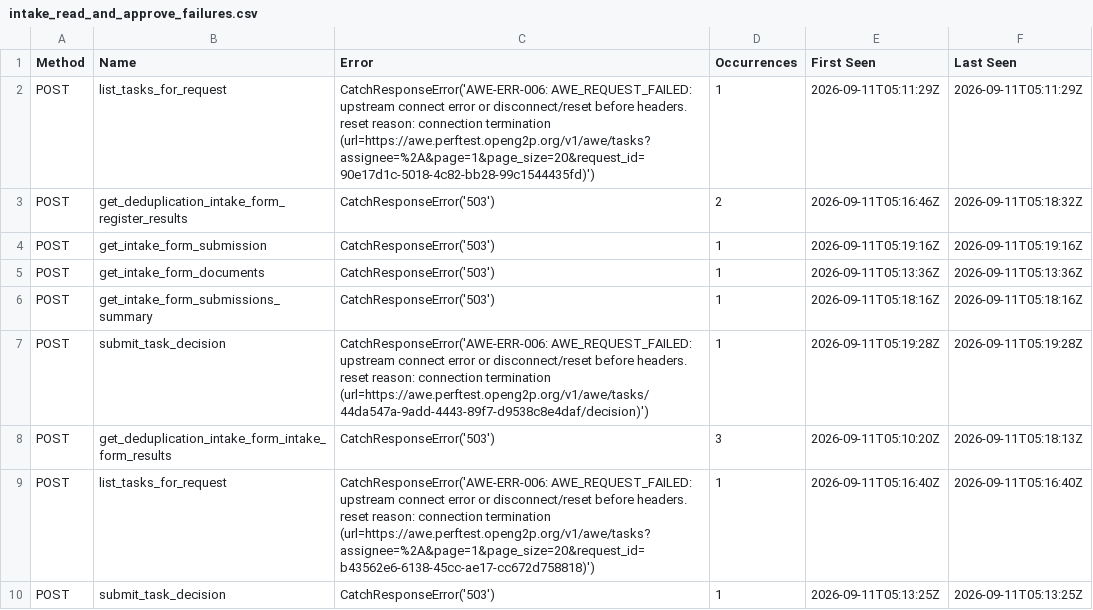
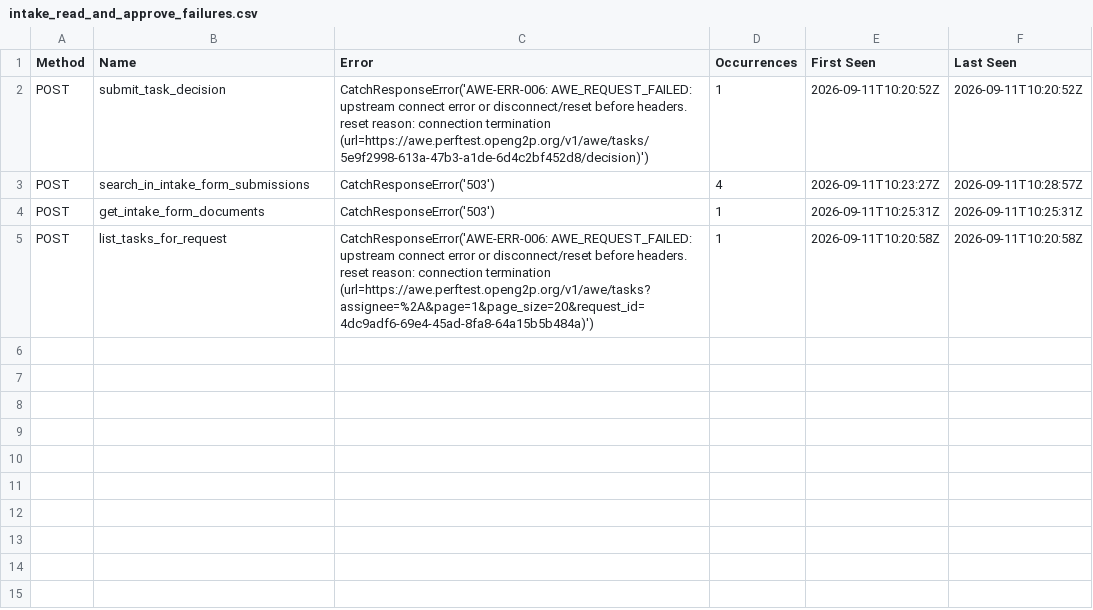
Before and after one commit to vin0dkhichar/farmer-registry, a CSV file: performance-testing/locust/api/results/staff-api/end-to-end/primary/pod-3/1-isolated/intake_read_and_approve/intake_read_and_approve_failures.csv, drawn as a sheet.

```diff
--- a/performance-testing/locust/api/results/staff-api/end-to-end/primary/pod-3/1-isolated/intake_read_and_approve/intake_read_and_approve_failures.csv
+++ b/performance-testing/locust/api/results/staff-api/end-to-end/primary/pod-3/1-isolated/intake_read_and_approve/intake_read_and_approve_failures.csv
@@ -1,10 +1,5 @@
 Method,Name,Error,Occurrences,First Seen,Last Seen
-POST,list_tasks_for_request,CatchResponseError('AWE-ERR-006: AWE_REQUEST_FAILED: upstream connect error or disconnect/reset before headers. reset reason: connection termination (url=https://awe.perftest.openg2p.org/v1/awe/tasks?assignee=%2A&page=1&page_size=20&request_id=90e17d1c-5018-4c82-bb28-99c1544435fd)'),1,2026-09-11T05:11:29Z,2026-09-11T05:11:29Z
-POST,get_deduplication_intake_form_register_results,CatchResponseError('503'),2,2026-09-11T05:16:46Z,2026-09-11T05:18:32Z
-POST,get_intake_form_submission,CatchResponseError('503'),1,2026-09-11T05:19:16Z,2026-09-11T05:19:16Z
-POST,get_intake_form_documents,CatchResponseError('503'),1,2026-09-11T05:13:36Z,2026-09-11T05:13:36Z
-POST,get_intake_form_submissions_summary,CatchResponseError('503'),1,2026-09-11T05:18:16Z,2026-09-11T05:18:16Z
-POST,submit_task_decision,CatchResponseError('AWE-ERR-006: AWE_REQUEST_FAILED: upstream connect error or disconnect/reset before headers. reset reason: connection termination (url=https://awe.perftest.openg2p.org/v1/awe/tasks/44da547a-9add-4443-89f7-d9538c8e4daf/decision)'),1,2026-09-11T05:19:28Z,2026-09-11T05:19:28Z
-POST,get_deduplication_intake_form_intake_form_results,CatchResponseError('503'),3,2026-09-11T05:10:20Z,2026-09-11T05:18:13Z
-POST,list_tasks_for_request,CatchResponseError('AWE-ERR-006: AWE_REQUEST_FAILED: upstream connect error or disconnect/reset before headers. reset reason: connection termination (url=https://awe.perftest.openg2p.org/v1/awe/tasks?assignee=%2A&page=1&page_size=20&request_id=b43562e6-6138-45cc-ae17-cc672d758818)'),1,2026-09-11T05:16:40Z,2026-09-11T05:16:40Z
-POST,submit_task_decision,CatchResponseError('503'),1,2026-09-11T05:13:25Z,2026-09-11T05:13:25Z
+POST,submit_task_decision,CatchResponseError('AWE-ERR-006: AWE_REQUEST_FAILED: upstream connect error or disconnect/reset before headers. reset reason: connection termination (url=https://awe.perftest.openg2p.org/v1/awe/tasks/5e9f2998-613a-47b3-a1de-6d4c2bf452d8/decision)'),1,2026-09-11T10:20:52Z,2026-09-11T10:20:52Z
+POST,search_in_intake_form_submissions,CatchResponseError('503'),4,2026-09-11T10:23:27Z,2026-09-11T10:28:57Z
+POST,get_intake_form_documents,CatchResponseError('503'),1,2026-09-11T10:25:31Z,2026-09-11T10:25:31Z
+POST,list_tasks_for_request,CatchResponseError('AWE-ERR-006: AWE_REQUEST_FAILED: upstream connect error or disconnect/reset before headers. reset reason: connection termination (url=https://awe.perftest.openg2p.org/v1/awe/tasks?assignee=%2A&page=1&page_size=20&request_id=4dc9adf6-69e4-45ad-8fa8-64a15b5b484a)'),1,2026-09-11T10:20:58Z,2026-09-11T10:20:58Z
```
Also changed, not shown: performance-testing/locust/api/results/staff-api/end-to-end/primary/pod-2/1-isolated/intake_read_and_approve/intake_read_and_approve_stats_history.csv, performance-testing/locust/api/results/staff-api/end-to-end/primary/pod-3/1-isolated/cr_read_and_approve/cr_read_and_approve_failures.csv, 30 other files.
